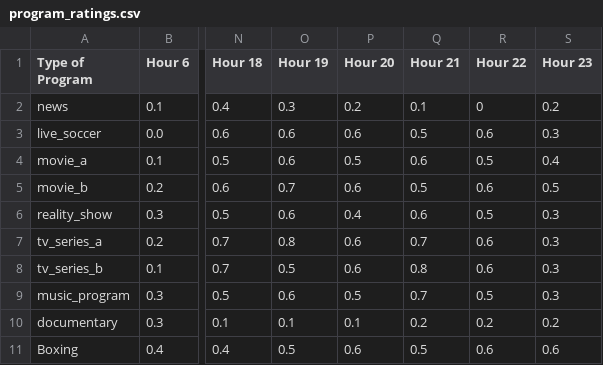
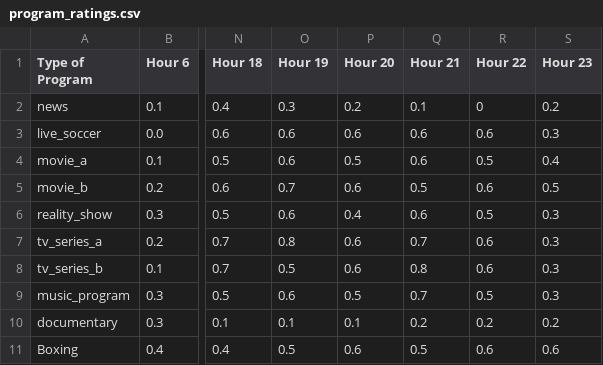
Before and after one commit to nisahanani/tvscheduling, a CSV file: program_ratings.csv, drawn as a sheet; only a part is shown, gaps mark what is left out; the diff names each change by its address in the sheet, - before the commit and + after, or states it on an @@ line.

Commit message:
Update program_ratings.csv

```diff
--- a/program_ratings.csv
+++ b/program_ratings.csv
-Q3 (Hour 21): 0.5
+Q3 (Hour 21): 0.6
```
